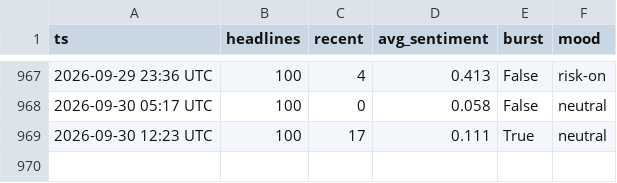
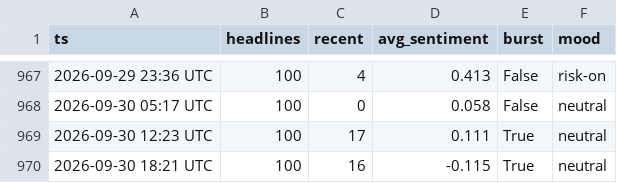
Before and after one commit to drakebutanda/ictbacktestdata, a CSV file: news_log.csv, drawn as a sheet; only a part is shown, gaps mark what is left out.

```diff
--- a/news_log.csv
+++ b/news_log.csv
@@ -969 +969,2 @@ ts,headlines,recent,avg_sentiment,burst,mood
 2026-09-30 12:23 UTC,100,17,0.111,True,neutral
+2026-09-30 18:21 UTC,100,16,-0.115,True,neutral
```
Also changed, not shown: 1 other file.
